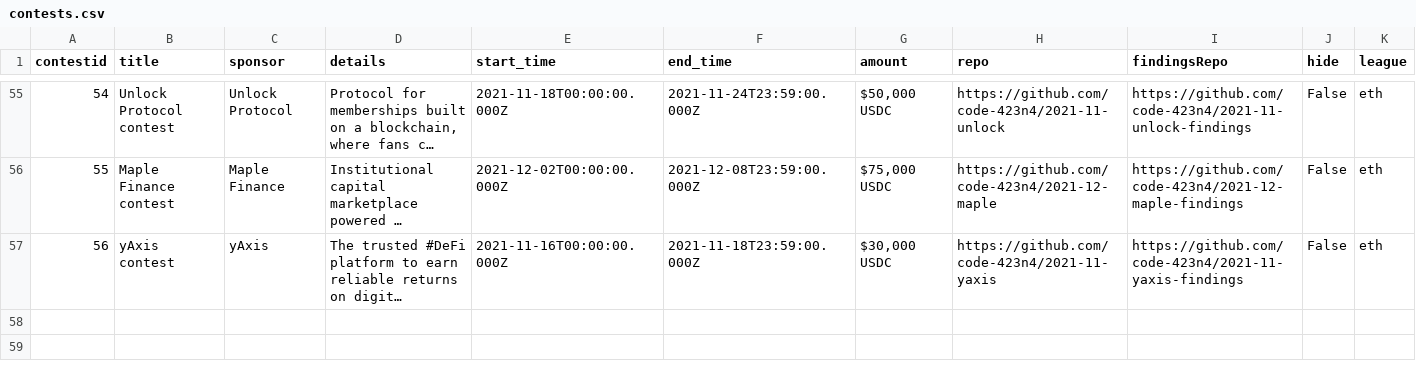
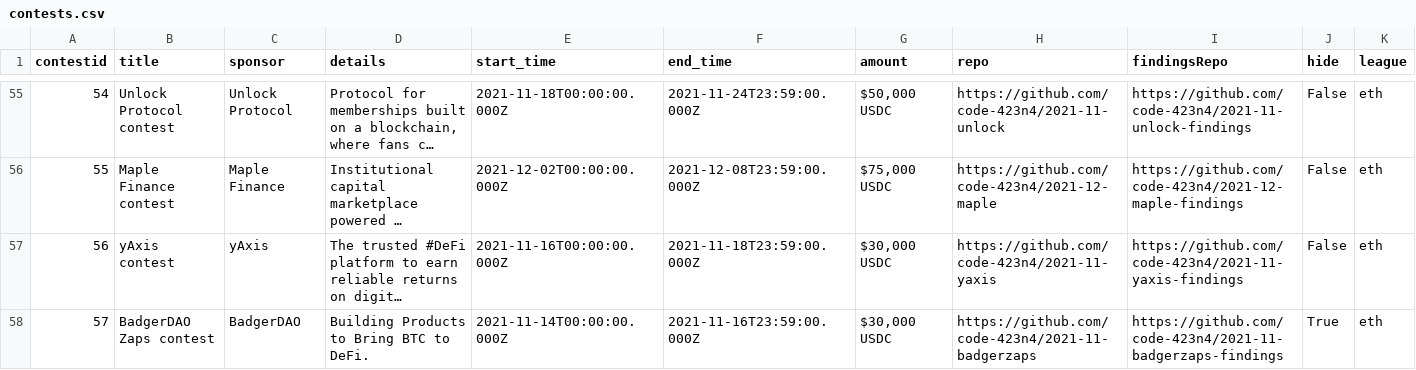
Before and after one commit to code-423n4/code423n4.com, a CSV file: _data/contests/contests.csv, drawn as a sheet; only a part is shown, gaps mark what is left out; long unchanged cells end in …; the diff names each change by its address in the sheet, - before the commit and + after, or states it on an @@ line.

Commit message:
add badger zaps contest

```diff
--- a/_data/contests/contests.csv
+++ b/_data/contests/contests.csv
+row 58: 57 | BadgerDAO Zaps contest | BadgerDAO | Building Products to Bring BTC to DeFi. | 2021-11-14T00:00:00.000Z | 2021-11-16T23:59:00.000Z | $30,000 USDC | https://github.com/code-423n4/2021-11-badgerzaps | https://github.com/code-423n4/2021-11-badgerzaps-findings | True | eth
```
